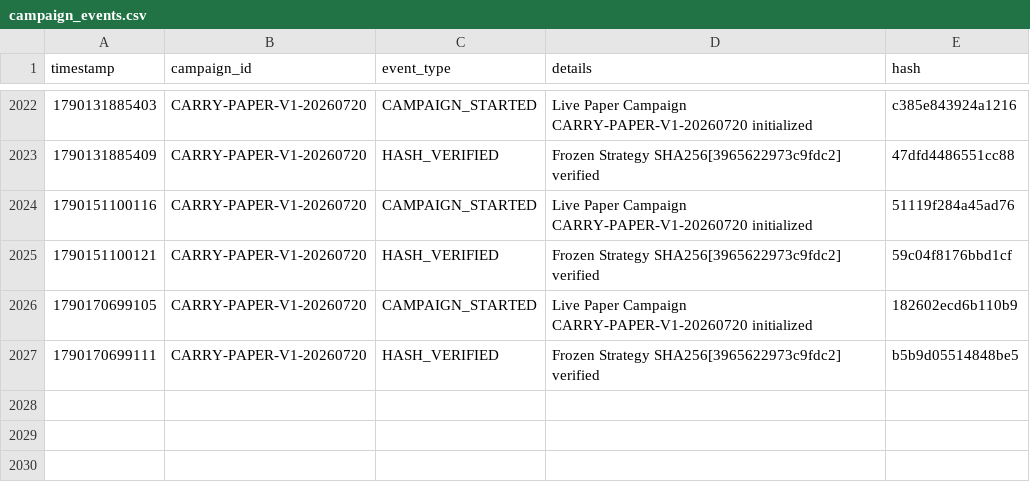
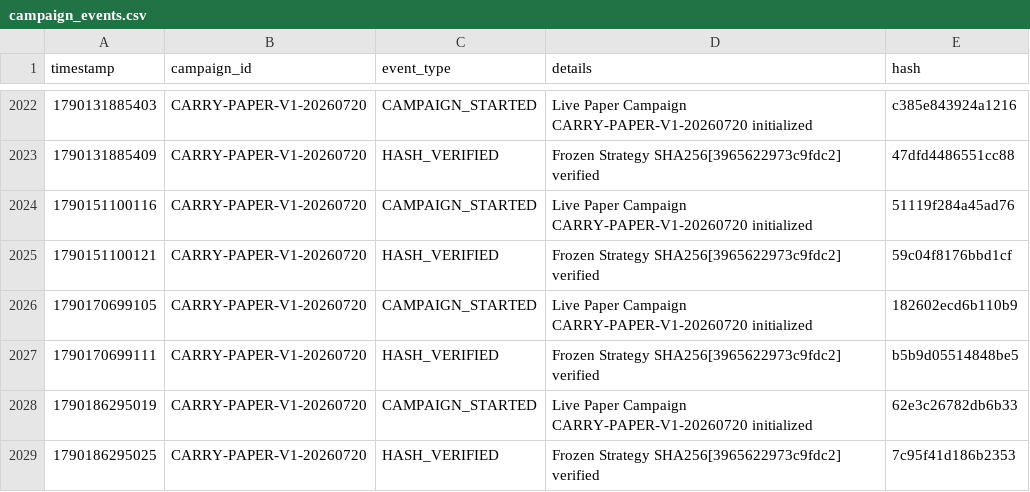
Before and after one commit to SaifAl-Sabaneh/Trading_AI_System, a CSV file: Trading_AI_System/database/campaign_events.csv, drawn as a sheet; only a part is shown, gaps mark what is left out; the diff names each change by its address in the sheet, - before the commit and + after, or states it on an @@ line.

```diff
--- a/Trading_AI_System/database/campaign_events.csv
+++ b/Trading_AI_System/database/campaign_events.csv
+row 2028: 1790186295019 | CARRY-PAPER-V1-20260720 | CAMPAIGN_STARTED | Live Paper Campaign CARRY-PAPER-V1-20260720 initialized | 62e3c26782db6b33
+row 2029: 1790186295025 | CARRY-PAPER-V1-20260720 | HASH_VERIFIED | Frozen Strategy SHA256[3965622973c9fdc2] verified | 7c95f41d186b2353
```
Also changed, not shown: 1 other file.
